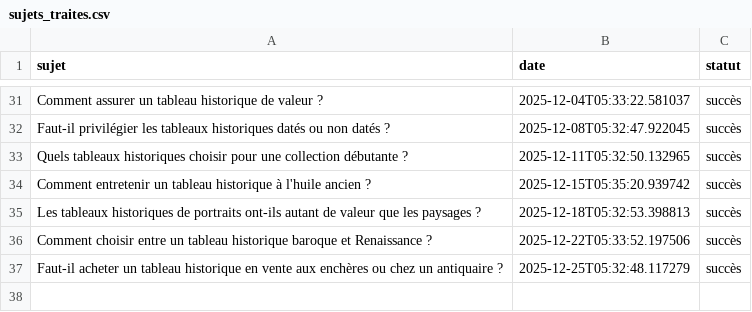
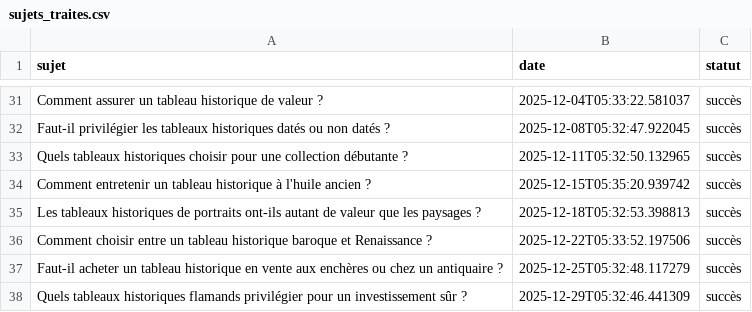
Before and after one commit to Metalosmose21/Historique-1-, a CSV file: sujets_traites.csv, drawn as a sheet; only a part is shown, gaps mark what is left out.

```diff
--- a/sujets_traites.csv
+++ b/sujets_traites.csv
@@ -37 +37,2 @@ Comment choisir entre un tableau historique baroque et Renaissance ?,2025-12-22T
 Faut-il acheter un tableau historique en vente aux enchères ou chez un antiquaire ?,2025-12-25T05:32:48.117279,succès
+Quels tableaux historiques flamands privilégier pour un investissement sûr ?,2025-12-29T05:32:46.441309,succès
```
Also changed, not shown: sujets.csv.
